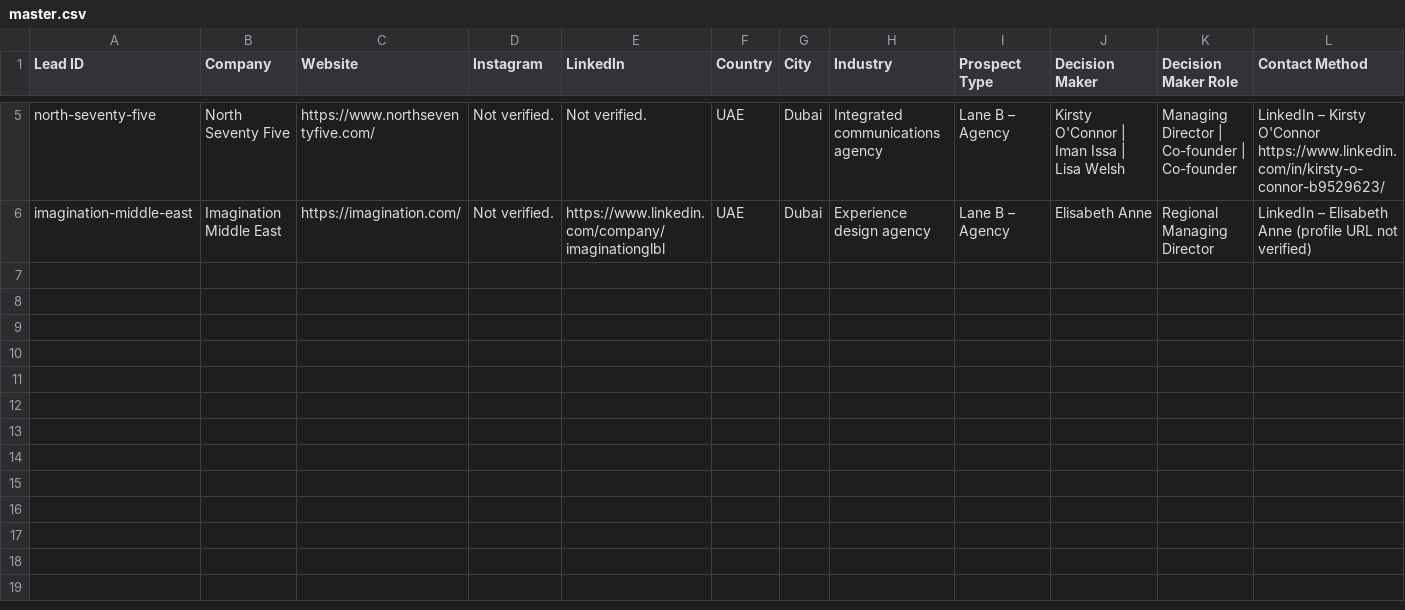
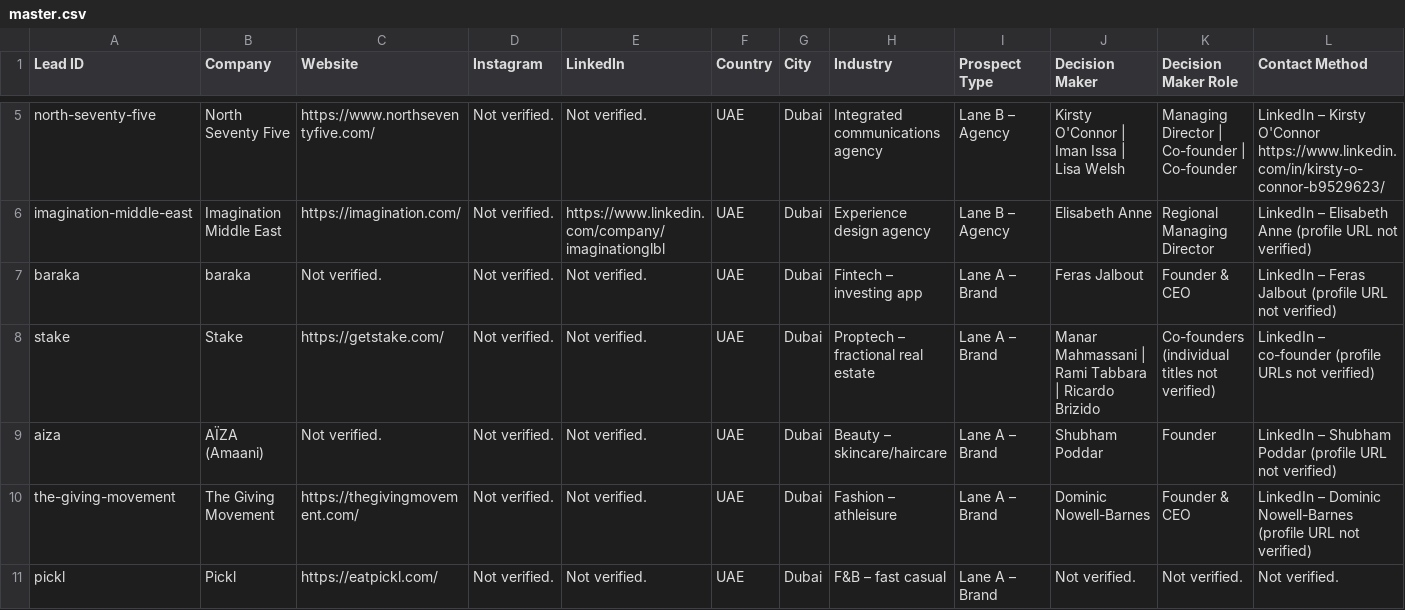
Before and after one commit to zayatoolsorg/Outbound-Claude-code, a CSV file: leads/master.csv, drawn as a sheet; only a part is shown, gaps mark what is left out; rows hold the shown columns only; the diff names each change by its address in the sheet, - before the commit and + after, or states it on an @@ line.

```diff
--- a/leads/master.csv
+++ b/leads/master.csv
+row 7: baraka | baraka | Not verified. | Not verified. | Not verified. | UAE | Dubai | Fintech – investing app | Lane A – Brand | Feras Jalbout | Founder & CEO | LinkedIn – Feras Jalbout (profile URL not verified)
+row 8: stake | Stake | https://getstake.com/ | Not verified. | Not verified. | UAE | Dubai | Proptech – fractional real estate | Lane A – Brand | Manar Mahmassani | Rami Tabbara | Ricardo Brizido | Co-founders (individual titles not verified) | LinkedIn – co-founder (profile URLs not verified)
+row 9: aiza | AÏZA (Amaani) | Not verified. | Not verified. | Not verified. | UAE | Dubai | Beauty – skincare/haircare | Lane A – Brand | Shubham Poddar | Founder | LinkedIn – Shubham Poddar (profile URL not verified)
+row 10: the-giving-movement | The Giving Movement | https://thegivingmovement.com/ | Not verified. | Not verified. | UAE | Dubai | Fashion – athleisure | Lane A – Brand | Dominic Nowell-Barnes | Founder & CEO | LinkedIn – Dominic Nowell-Barnes (profile URL not verified)
+row 11: pickl | Pickl | https://eatpickl.com/ | Not verified. | Not verified. | UAE | Dubai | F&B – fast casual | Lane A – Brand | Not verified. | Not verified. | Not verified.
```
Also changed, not shown: 6 other files.
